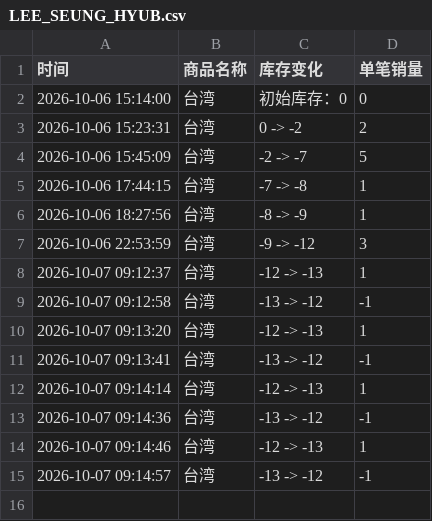
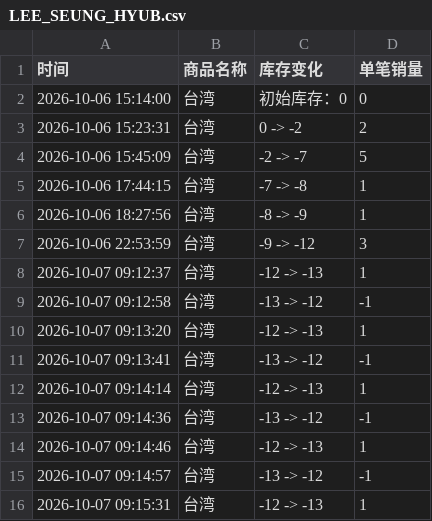
Before and after one commit to Juineii/nflying_km1008, a CSV file: LEE_SEUNG_HYUB.csv, drawn as a sheet.

Commit message:
自动更新数据 2026-10-07 09:16:16

```diff
--- a/LEE_SEUNG_HYUB.csv
+++ b/LEE_SEUNG_HYUB.csv
@@ -15 +15,2 @@
 2026-10-07 09:14:57,台湾,-13 -> -12,-1
+2026-10-07 09:15:31,台湾,-12 -> -13,1
```
